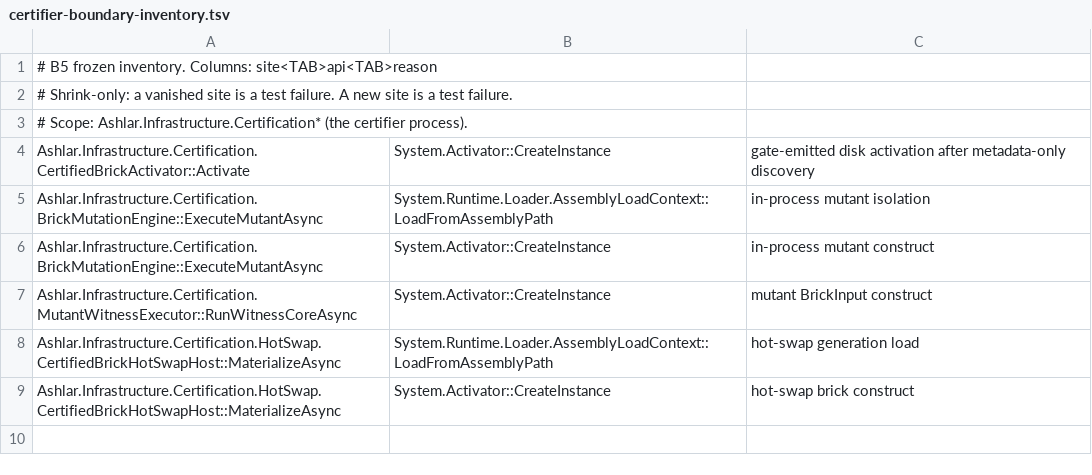
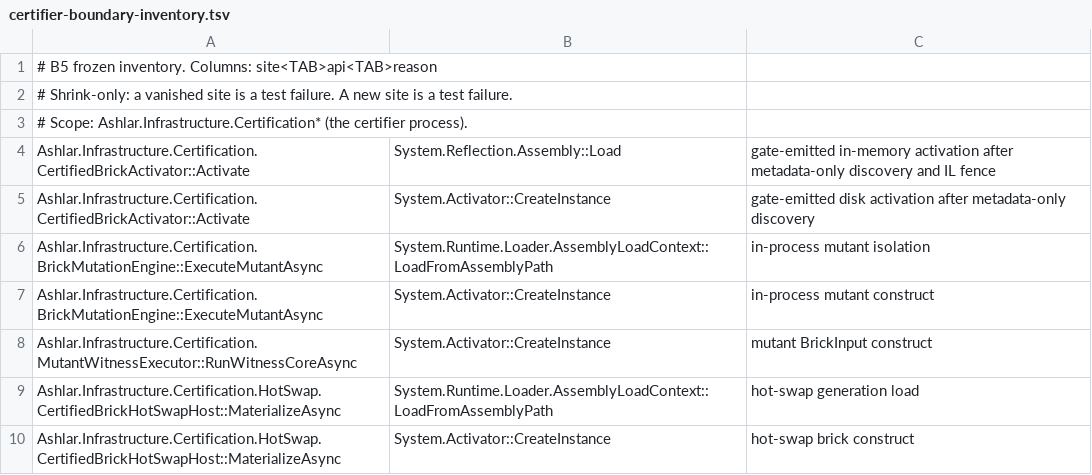
Before and after one commit to IanFrelinger/Nexo, a TSV file: ci/certifier-boundary-inventory.tsv, drawn as a sheet.

```diff
--- a/ci/certifier-boundary-inventory.tsv
+++ b/ci/certifier-boundary-inventory.tsv
@@ -3,2 +3,3 @@
 # Scope: Ashlar.Infrastructure.Certification* (the certifier process).
+Ashlar.Infrastructure.Certification.CertifiedBrickActivator::Activate	System.Reflection.Assembly::Load	gate-emitted in-memory activation after metadata-only discovery and IL fence
 Ashlar.Infrastructure.Certification.CertifiedBrickActivator::Activate	System.Activator::CreateInstance	gate-emitted disk activation after metadata-only discovery
```
Also changed, not shown: 17 other files.
